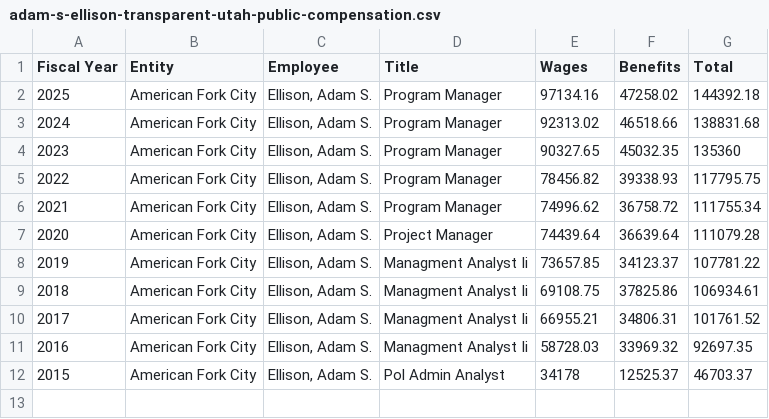
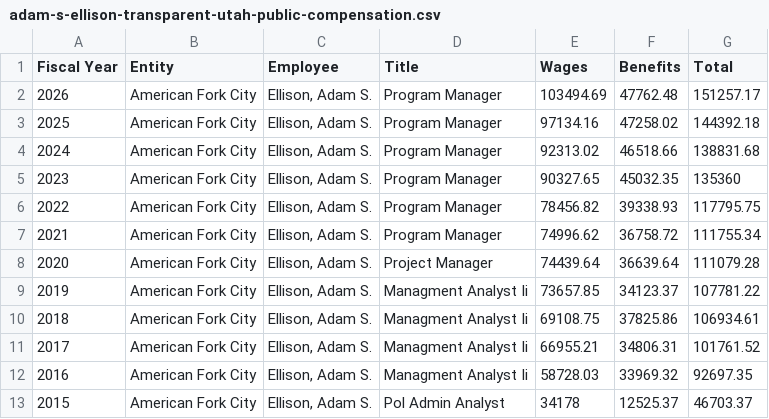
Before and after one commit to eseamonsdev/afpd-tracker, a CSV file: public/records/transparent-utah/adam-s-ellison-transparent-utah-public-compensation.csv, drawn as a sheet.

```diff
--- a/public/records/transparent-utah/adam-s-ellison-transparent-utah-public-compensation.csv
+++ b/public/records/transparent-utah/adam-s-ellison-transparent-utah-public-compensation.csv
@@ -1,2 +1,3 @@
 "Fiscal Year","Entity","Employee","Title","Wages","Benefits","Total"
+"2026","American Fork City","Ellison, Adam S.","Program Manager","103494.69","47762.48","151257.17"
 "2025","American Fork City","Ellison, Adam S.","Program Manager","97134.16","47258.02","144392.18"
```
Also changed, not shown: public/records/transparent-utah/jamie-l-stowers-transparent-utah-public-compensation.csv, public/records/transparent-utah/jodi-a-frost-transparent-utah-public-compensation.csv, 2 other files.
